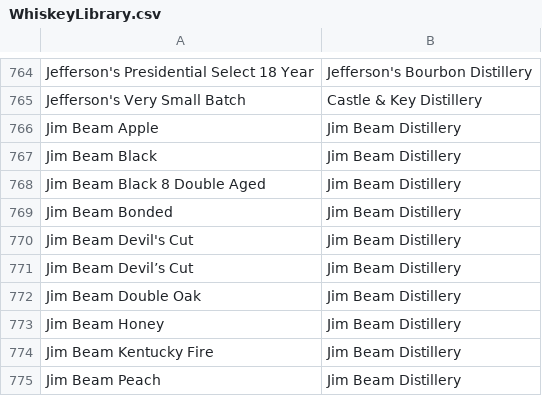
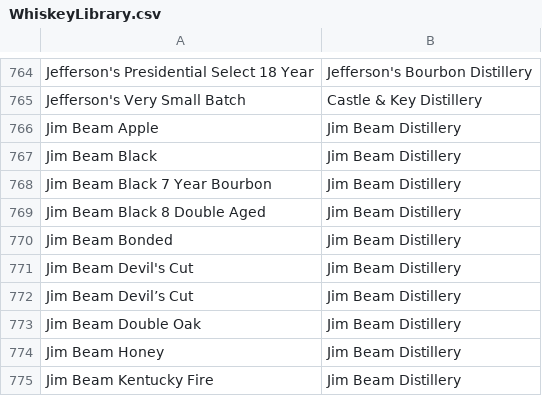
Before and after one commit to coreyh23/WhiskeyLibrary, a CSV file: WhiskeyLibrary.csv, drawn as a sheet; only a part is shown, gaps mark what is left out; the shorter side is filled out with more unchanged rows.

Commit message:
Update WhiskeyLibrary.csv

```diff
--- a/WhiskeyLibrary.csv
+++ b/WhiskeyLibrary.csv
@@ -767,2 +767,3 @@ Jim Beam Apple, Jim Beam Distillery
 Jim Beam Black, Jim Beam Distillery
+Jim Beam Black 7 Year Bourbon, Jim Beam Distillery
 Jim Beam Black 8 Double Aged, Jim Beam Distillery
```
